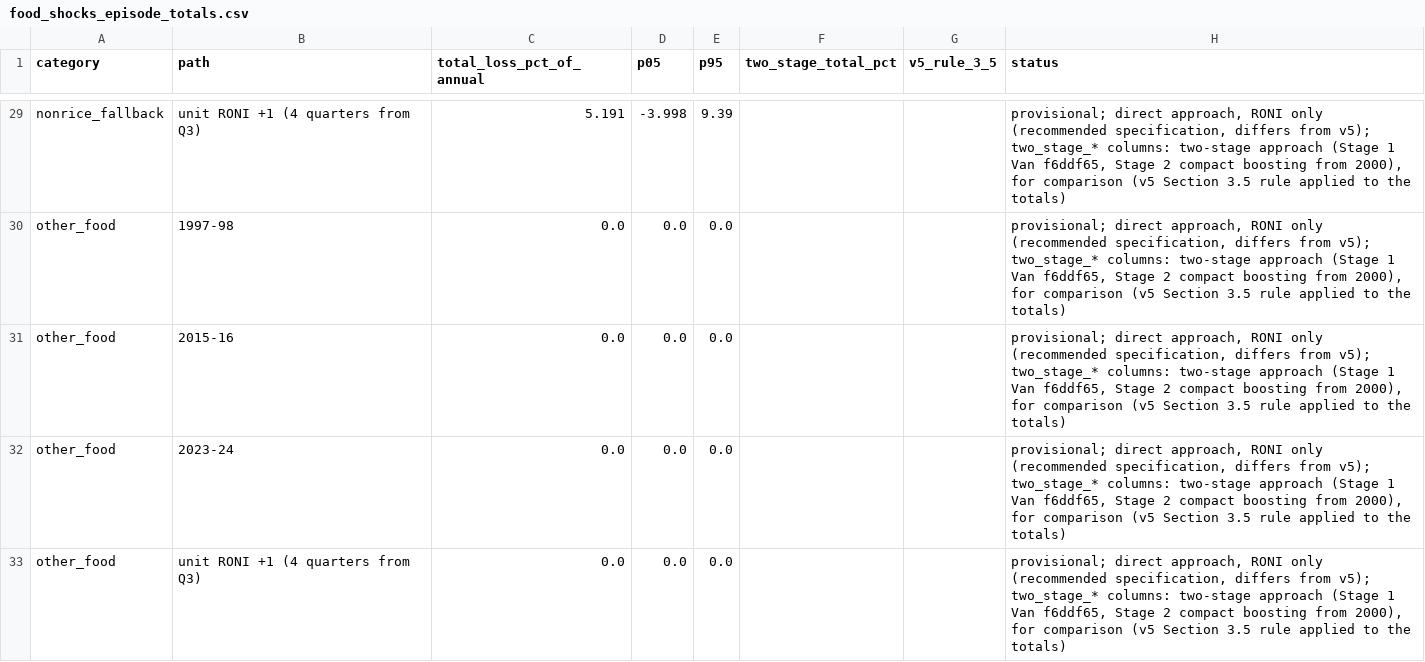
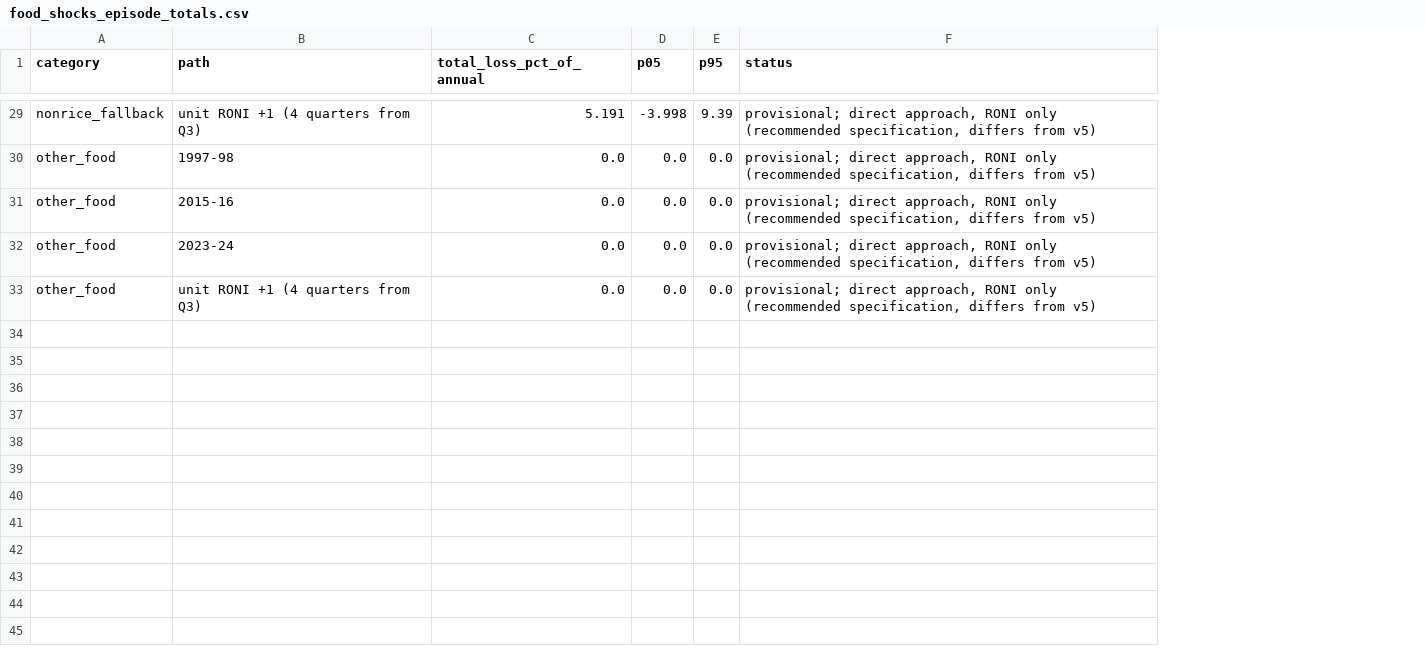
Before and after one commit to vantran1/en_shock, a CSV file: outputs/delivery/food_shocks_episode_totals.csv, drawn as a sheet; only a part is shown, gaps mark what is left out; removed rows and columns are numbered as before the commit, all else as after; the diff covers the shown part only; the diff names each change by its address in the sheet, - before the commit and + after, or states it on an @@ line.

```diff
--- a/outputs/delivery/food_shocks_episode_totals.csv
+++ b/outputs/delivery/food_shocks_episode_totals.csv
-column F (two_stage_total_pct), empty
-column G (v5_rule_3_5), empty
-F29:F33 (status): …differs from v5); two_stage_* columns: two-stage approach (Stage 1 Van f6ddf65, Stage 2 compact boosting from 2000), for comparison (v5 Section 3.5 rule applied to the totals)
+F29:F33 (status): …differs from v5)
```
Also changed, not shown: 27 edited cells elsewhere in this file, 7 other files.
